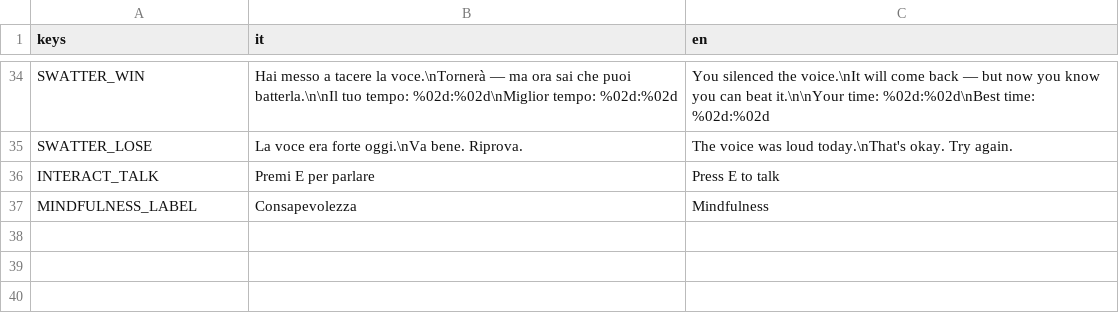
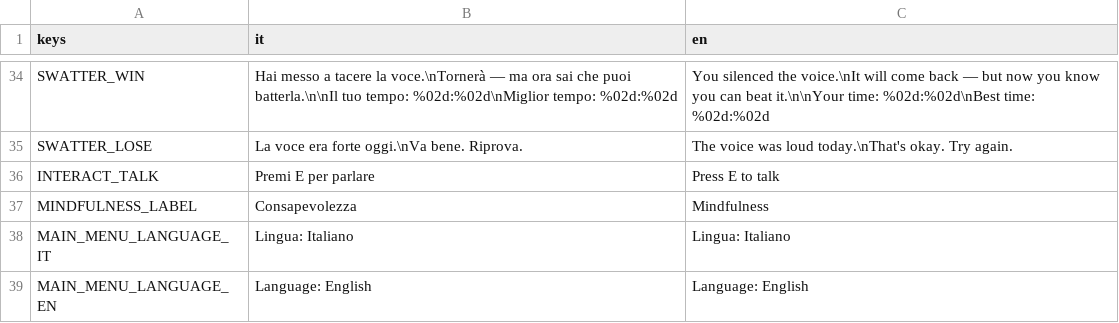
Before and after one commit to MahdiHamrouni/cross-cultural-proj-team2, a CSV file: src/Localization/translations.csv, drawn as a sheet; only a part is shown, gaps mark what is left out.

```diff
--- a/src/Localization/translations.csv
+++ b/src/Localization/translations.csv
@@ -37 +37,3 @@ INTERACT_TALK,Premi E per parlare,Press E to talk
 MINDFULNESS_LABEL,Consapevolezza,Mindfulness
+MAIN_MENU_LANGUAGE_IT,Lingua: Italiano,Lingua: Italiano
+MAIN_MENU_LANGUAGE_EN,Language: English,Language: English
```
Also changed, not shown: 3 other files.
